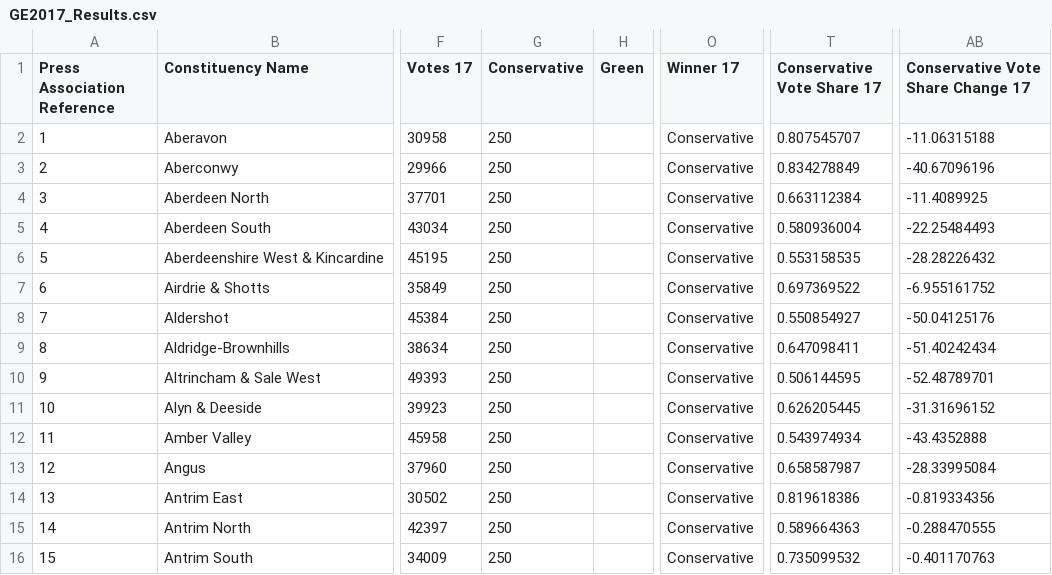
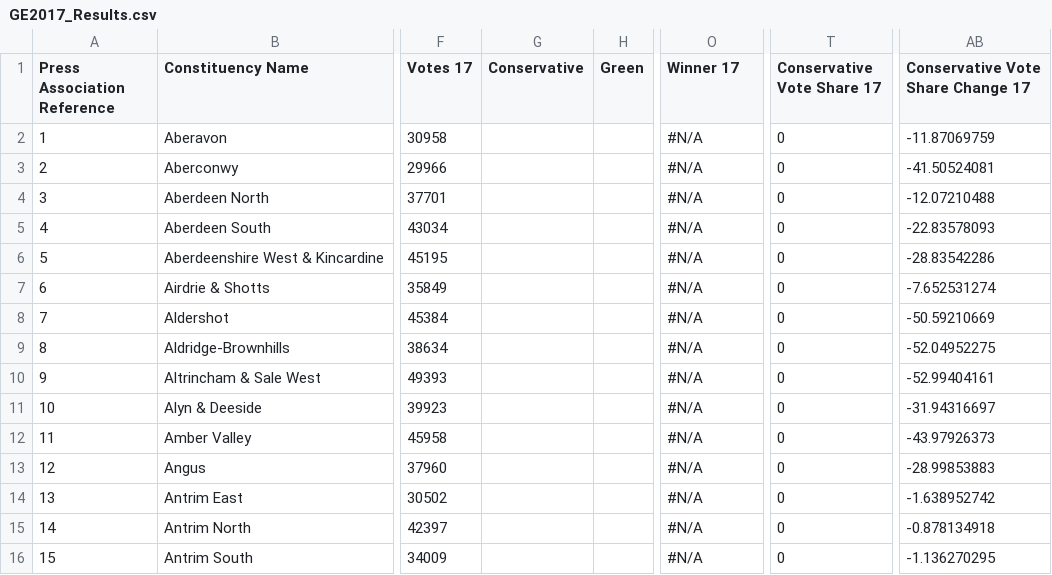
Before and after one commit to robwebby/robwebby.github.io, a CSV file: GE2017_Results.csv, drawn as a sheet; only a part is shown, gaps mark what is left out; the diff covers the shown part only; the diff names each change by its address in the sheet, - before the commit and + after, or states it on an @@ line.

```diff
--- a/GE2017_Results.csv
+++ b/GE2017_Results.csv
-G2:G16 (Conservative): 250
+G2:G16 (Conservative): (empty)
-O2:O16 (Winner 17): Conservative
+O2:O16 (Winner 17): #N/A
-T2 (Conservative Vote Share 17): 0.807545707
+T2 (Conservative Vote Share 17): 0
-AB2: -11.06315188
+AB2: -11.87069759
-T3 (Conservative Vote Share 17): 0.834278849
+T3 (Conservative Vote Share 17): 0
-AB3: -40.67096196
+AB3: -41.50524081
-T4 (Conservative Vote Share 17): 0.663112384
+T4 (Conservative Vote Share 17): 0
-AB4: -11.4089925
+AB4: -12.07210488
-T5 (Conservative Vote Share 17): 0.580936004
+T5 (Conservative Vote Share 17): 0
-AB5: -22.25484493
+AB5: -22.83578093
-T6 (Conservative Vote Share 17): 0.553158535
+T6 (Conservative Vote Share 17): 0
-AB6: -28.28226432
+AB6: -28.83542286
-T7 (Conservative Vote Share 17): 0.697369522
+T7 (Conservative Vote Share 17): 0
-AB7: -6.955161752
+AB7: -7.652531274
-T8 (Conservative Vote Share 17): 0.550854927
+T8 (Conservative Vote Share 17): 0
-AB8: -50.04125176
+AB8: -50.59210669
-T9 (Conservative Vote Share 17): 0.647098411
+T9 (Conservative Vote Share 17): 0
-AB9: -51.40242434
+AB9: -52.04952275
-T10 (Conservative Vote Share 17): 0.506144595
+T10 (Conservative Vote Share 17): 0
-AB10: -52.48789701
+AB10: -52.99404161
-T11 (Conservative Vote Share 17): 0.626205445
+T11 (Conservative Vote Share 17): 0
-AB11: -31.31696152
+AB11: -31.94316697
-T12 (Conservative Vote Share 17): 0.543974934
+T12 (Conservative Vote Share 17): 0
-AB12: -43.4352888
+AB12: -43.97926373
-T13 (Conservative Vote Share 17): 0.658587987
+T13 (Conservative Vote Share 17): 0
-AB13: -28.33995084
+AB13: -28.99853883
-T14 (Conservative Vote Share 17): 0.819618386
+T14 (Conservative Vote Share 17): 0
-AB14: -0.819334356
+AB14: -1.638952742
-T15 (Conservative Vote Share 17): 0.589664363
+T15 (Conservative Vote Share 17): 0
-AB15: -0.288470555
+AB15: -0.878134918
-T16 (Conservative Vote Share 17): 0.735099532
+T16 (Conservative Vote Share 17): 0
-AB16: -0.401170763
+AB16: -1.136270295
```
Also changed, not shown: 48 edited cells elsewhere in this file, 1 other file.
